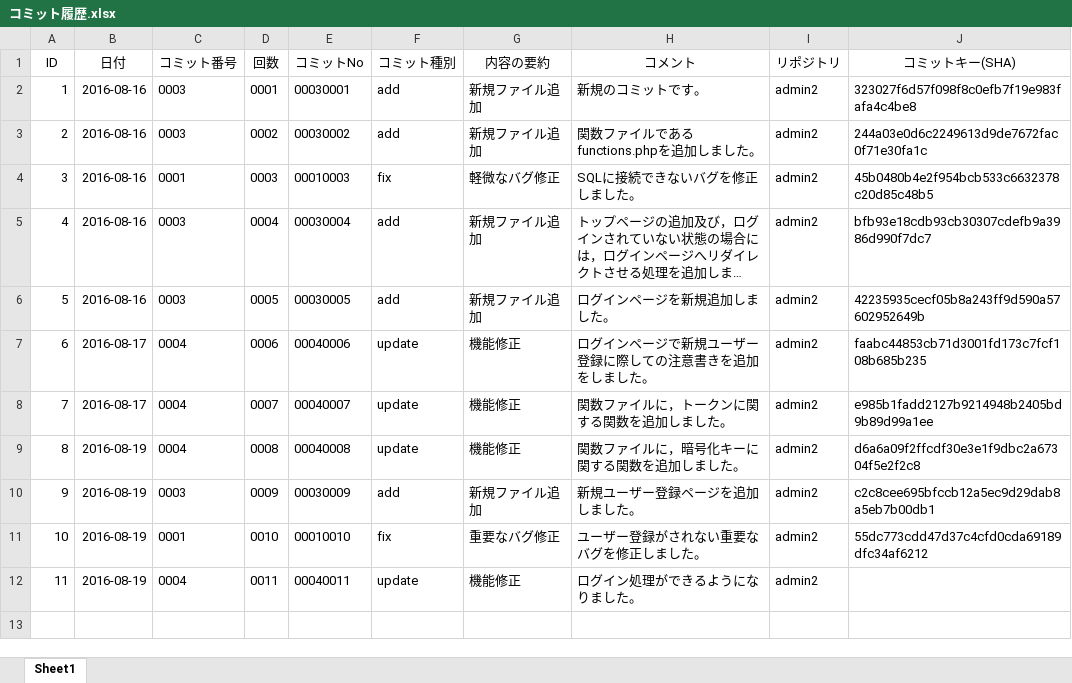
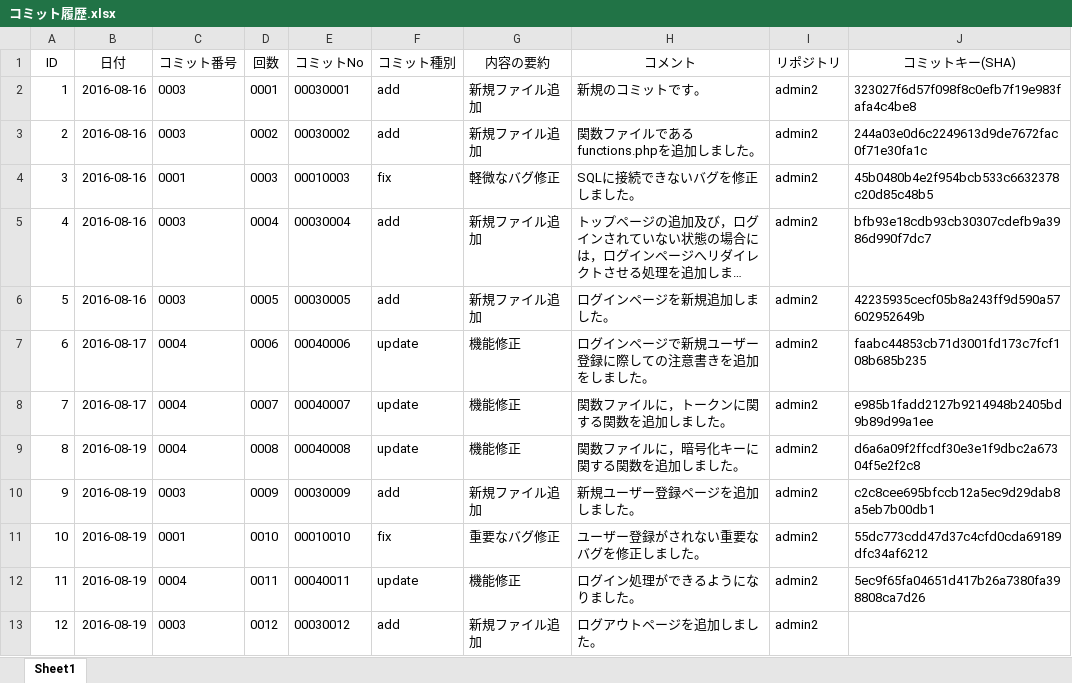
Before and after one commit to yamamoto-ryugo/admin2.osk.jp, an Excel workbook: コミット履歴.xlsx, sheet Sheet1, drawn as a sheet; long unchanged cells end in …; values as stored, in another font and other column widths than the file's, no borders; the diff names each change by its address in the sheet, - before the commit and + after, or states it on an @@ line.

Commit message:
00030012[add]新規ファイル追加
ログアウトページを追加しました。

```diff
--- a/コミット履歴.xlsx (sheet Sheet1)
+++ b/コミット履歴.xlsx (sheet Sheet1)
-J12 (コミットキー(SHA)): (empty)
+J12 (コミットキー(SHA)): 5ec9f65fa04651d417b26a7380fa398808ca7d26
+row 13: 12 | 2016-08-19 | 0003 | 0012 | 00030012 | add | 新規ファイル追加 | ログアウトページを追加しました。 | admin2
```
Also changed, not shown: 4 other files.
